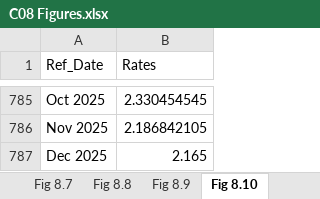
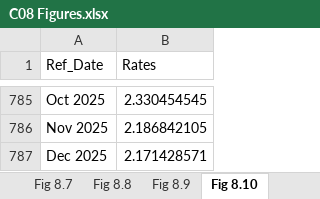
Before and after one commit to trevortombe/RealTimeGraphs, an Excel workbook: Data/C08 Figures.xlsx, sheet Fig 8.10, drawn as a sheet; only a part is shown, gaps mark what is left out; values as stored, in another font and other column widths than the file's, no borders; charts and pictures not drawn; the diff names each change by its address in the sheet, - before the commit and + after, or states it on an @@ line.

```diff
--- a/Data/C08 Figures.xlsx (sheet Fig 8.10)
+++ b/Data/C08 Figures.xlsx (sheet Fig 8.10)
-B787 (Rates): 2.165
+B787 (Rates): 2.171428571
```
Also changed, not shown: sheet Fig 8.7, sheet Fig 8.6, charts or pictures, Data/C03 Figures.xlsx, Data/C04 Figures.xlsx, 12 other files.
